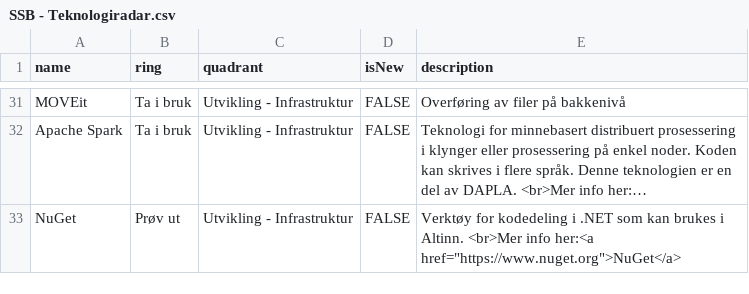
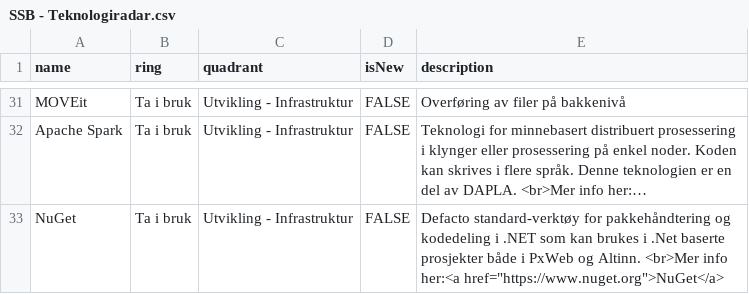
Before and after one commit to statisticsnorway/teknologiradar, a CSV file: SSB - Teknologiradar.csv, drawn as a sheet; only a part is shown, gaps mark what is left out; long unchanged cells end in …; the diff names each change by its address in the sheet, - before the commit and + after, or states it on an @@ line.

Commit message:
Flyttet NuGet til "Ta i bruk". Oppdaterte beskrivelse.

```diff
--- a/SSB - Teknologiradar.csv
+++ b/SSB - Teknologiradar.csv
-B33 (ring): Prøv ut
+B33 (ring): Ta i bruk
-E33 (description): Verktøy for kodedeling i .NET som kan brukes i Altinn. <br>Mer…
+E33 (description): Defacto standard-verktøy for pakkehåndtering og kodedeling i .NET som kan brukes i .Net baserte prosjekter både i PxWeb og Altinn. <br>Mer…
```
